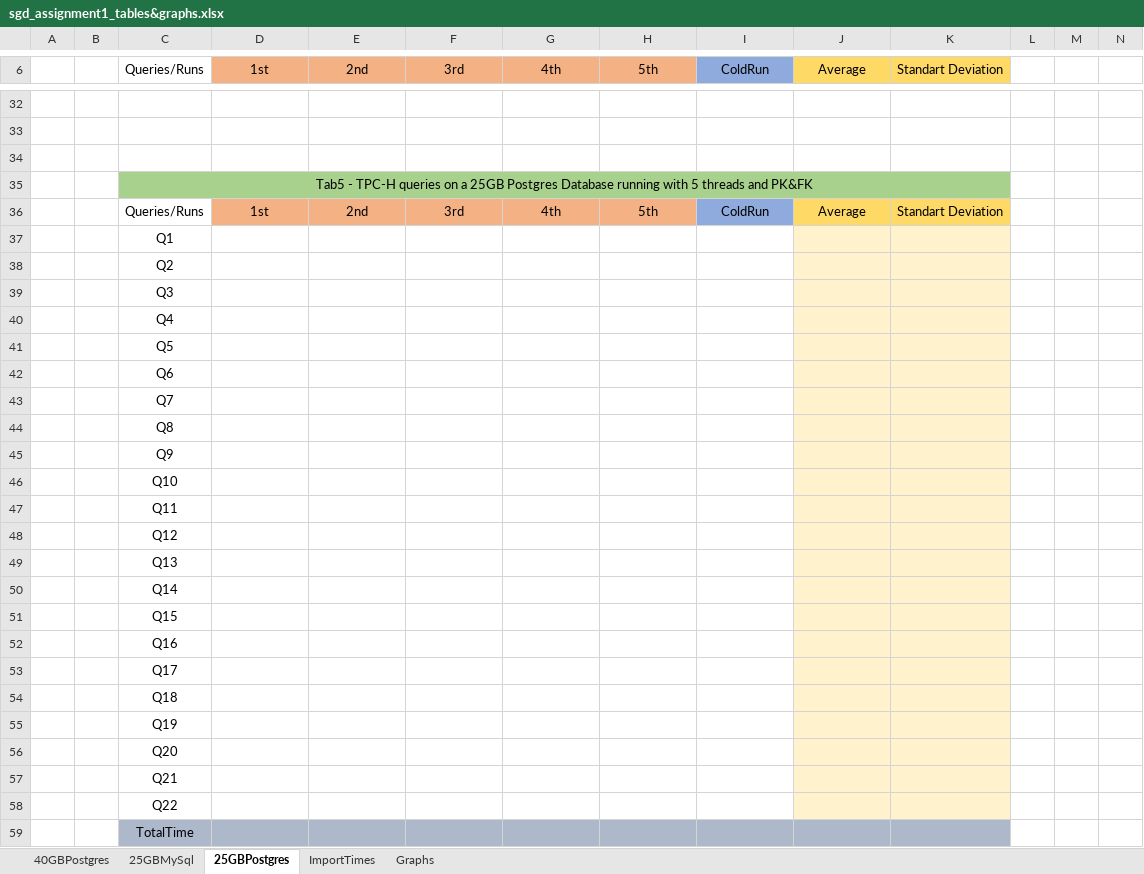
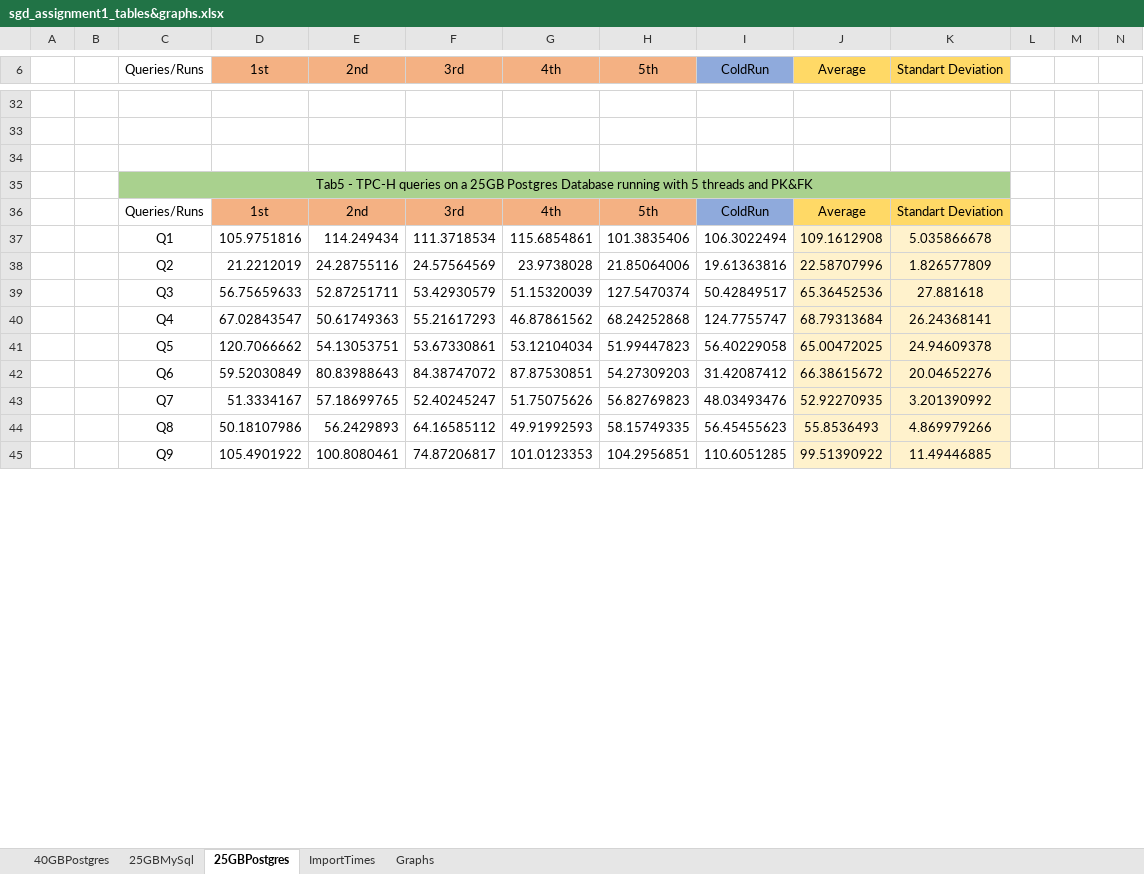
Before and after one commit to Sequeira12/SGD-TPCH, an Excel workbook: sgd_assignment1_tables&graphs.xlsx, sheet 25GBPostgres, drawn as a sheet; only a part is shown, gaps mark what is left out; values as stored, in another font and other column widths than the file's, no borders; removed rows and columns are numbered as before the commit, all else as after; rows hold the shown columns only; the diff covers the shown part only; the diff names each change by its address in the sheet, - before the commit and + after, or states it on an @@ line.

```diff
--- a/sgd_assignment1_tables&graphs.xlsx (sheet 25GBPostgres)
+++ b/sgd_assignment1_tables&graphs.xlsx (sheet 25GBPostgres)
-row 37:  |  | Q1
-row 38:  |  | Q2
-row 39:  |  | Q3
-row 40:  |  | Q4
-row 41:  |  | Q5
-row 42:  |  | Q6
-row 43:  |  | Q7
-row 44:  |  | Q8
-row 45:  |  | Q9
-row 46:  |  | Q10
-row 47:  |  | Q11
-row 48:  |  | Q12
-row 49:  |  | Q13
-row 50:  |  | Q14
-row 51:  |  | Q15
-row 52:  |  | Q16
-row 53:  |  | Q17
-row 54:  |  | Q18
-row 55:  |  | Q19
-row 56:  |  | Q20
-row 57:  |  | Q21
-row 58:  |  | Q22
-row 59:  |  | TotalTime
+row 37:  |  | Q1 | 105.9751816 | 114.249434 | 111.3718534 | 115.6854861 | 101.3835406 | 106.3022494 | 109.1612908 | 5.035866678
+row 38:  |  | Q2 | 21.2212019 | 24.28755116 | 24.57564569 | 23.9738028 | 21.85064006 | 19.61363816 | 22.58707996 | 1.826577809
+row 39:  |  | Q3 | 56.75659633 | 52.87251711 | 53.42930579 | 51.15320039 | 127.5470374 | 50.42849517 | 65.36452536 | 27.881618
+row 40:  |  | Q4 | 67.02843547 | 50.61749363 | 55.21617293 | 46.87861562 | 68.24252868 | 124.7755747 | 68.79313684 | 26.24368141
+row 41:  |  | Q5 | 120.7066662 | 54.13053751 | 53.67330861 | 53.12104034 | 51.99447823 | 56.40229058 | 65.00472025 | 24.94609378
+row 42:  |  | Q6 | 59.52030849 | 80.83988643 | 84.38747072 | 87.87530851 | 54.27309203 | 31.42087412 | 66.38615672 | 20.04652276
+row 43:  |  | Q7 | 51.3334167 | 57.18699765 | 52.40245247 | 51.75075626 | 56.82769823 | 48.03493476 | 52.92270935 | 3.201390992
+row 44:  |  | Q8 | 50.18107986 | 56.2429893 | 64.16585112 | 49.91992593 | 58.15749335 | 56.45455623 | 55.8536493 | 4.869979266
+row 45:  |  | Q9 | 105.4901922 | 100.8080461 | 74.87206817 | 101.0123353 | 104.2956851 | 110.6051285 | 99.51390922 | 11.49446885
```
Also changed, not shown: 13 added rows and 1 edited cell elsewhere in this sheet, sheet Graphs, sheet ImportTimes, charts or pictures, 8 other files.
